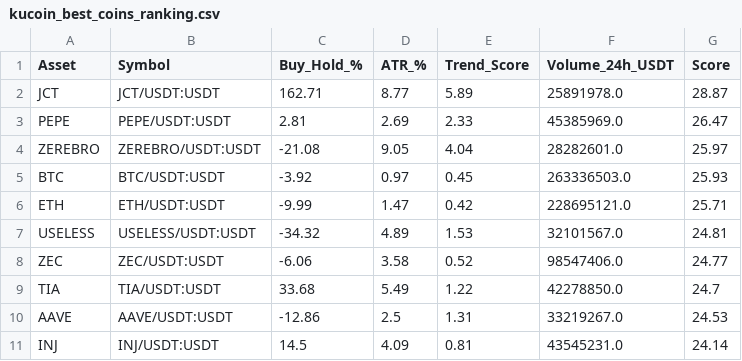
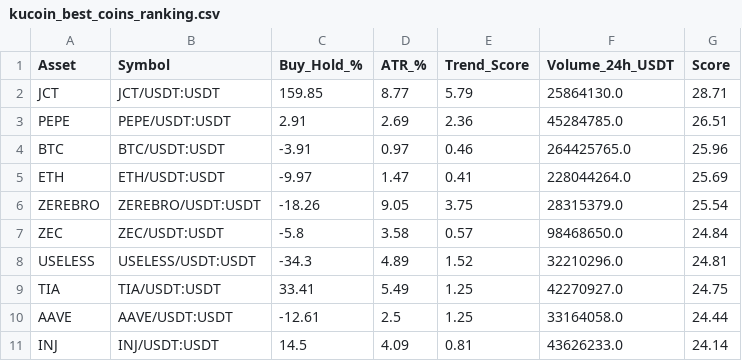
Before and after one commit to robair2000/RV, a CSV file: kucoin_best_coins_ranking.csv, drawn as a sheet; only a part is shown; the diff covers the shown part only.

Commit message:
Auto-update kucoin_best_coins_ranking.csv [skip ci]

```diff
--- a/kucoin_best_coins_ranking.csv
+++ b/kucoin_best_coins_ranking.csv
@@ -1,11 +1,11 @@
 Asset,Symbol,Buy_Hold_%,ATR_%,Trend_Score,Volume_24h_USDT,Score
-JCT,JCT/USDT:USDT,162.71,8.77,5.89,25891978.0,28.87
-PEPE,PEPE/USDT:USDT,2.81,2.69,2.33,45385969.0,26.47
-ZEREBRO,ZEREBRO/USDT:USDT,-21.08,9.05,4.04,28282601.0,25.97
-BTC,BTC/USDT:USDT,-3.92,0.97,0.45,263336503.0,25.93
-ETH,ETH/USDT:USDT,-9.99,1.47,0.42,228695121.0,25.71
-USELESS,USELESS/USDT:USDT,-34.32,4.89,1.53,32101567.0,24.81
-ZEC,ZEC/USDT:USDT,-6.06,3.58,0.52,98547406.0,24.77
-TIA,TIA/USDT:USDT,33.68,5.49,1.22,42278850.0,24.7
-AAVE,AAVE/USDT:USDT,-12.86,2.5,1.31,33219267.0,24.53
-INJ,INJ/USDT:USDT,14.5,4.09,0.81,43545231.0,24.14
+JCT,JCT/USDT:USDT,159.85,8.77,5.79,25864130.0,28.71
+PEPE,PEPE/USDT:USDT,2.91,2.69,2.36,45284785.0,26.51
+BTC,BTC/USDT:USDT,-3.91,0.97,0.46,264425765.0,25.96
+ETH,ETH/USDT:USDT,-9.97,1.47,0.41,228044264.0,25.69
+ZEREBRO,ZEREBRO/USDT:USDT,-18.26,9.05,3.75,28315379.0,25.54
+ZEC,ZEC/USDT:USDT,-5.8,3.58,0.57,98468650.0,24.84
+USELESS,USELESS/USDT:USDT,-34.3,4.89,1.52,32210296.0,24.81
+TIA,TIA/USDT:USDT,33.41,5.49,1.25,42270927.0,24.75
+AAVE,AAVE/USDT:USDT,-12.61,2.5,1.25,33164058.0,24.44
+INJ,INJ/USDT:USDT,14.5,4.09,0.81,43626233.0,24.14
```
Also changed, not shown: 1 added row, 1 removed row and 43 edited cells elsewhere in this file.
